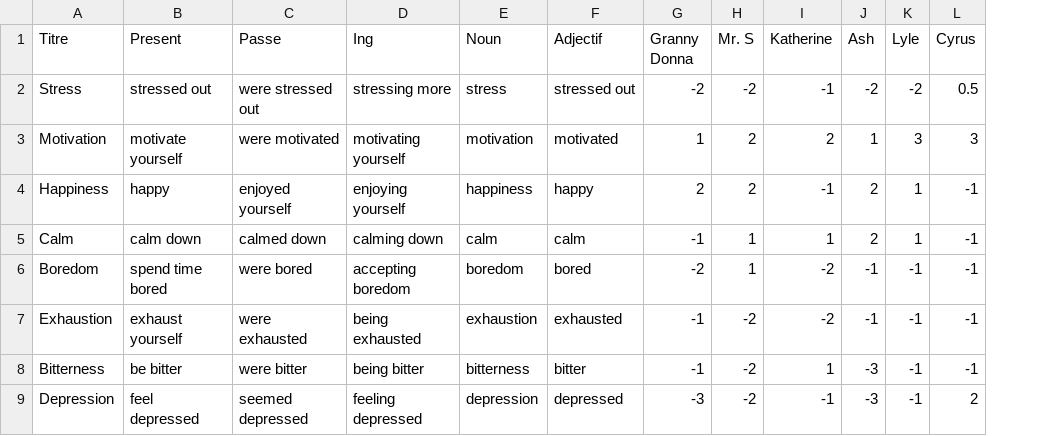
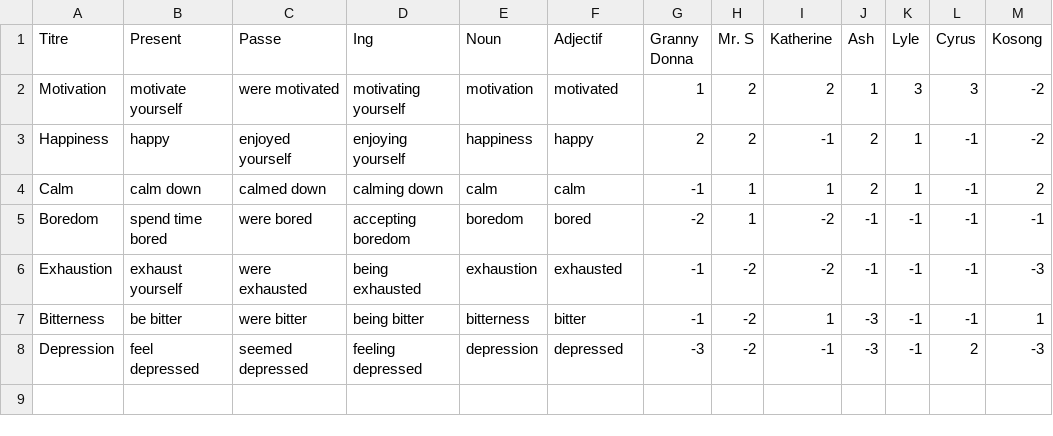
Before and after one commit to NilsVandamme/DEAR_REBORN, a CSV file: Assets/ImportFiles/CSV/Mots/Feelings.csv, drawn as a sheet; removed rows and columns are numbered as before the commit, all else as after; the diff names each change by its address in the sheet, - before the commit and + after, or states it on an @@ line.

```diff
--- a/Assets/ImportFiles/CSV/Mots/Feelings.csv
+++ b/Assets/ImportFiles/CSV/Mots/Feelings.csv
+column M (Kosong), rows 2-8: -2 | -2 | 2 | -1 | -3 | 1 | -3
-row 2: Stress | stressed out | were stressed out | stressing more | stress | stressed out | -2 | -2 | -1 | -2 | -2 | 0.5
```
Also changed, not shown: Assets/ImportFiles/CSV/Mots/Career.csv, Assets/ImportFiles/CSV/Mots/Fears.csv, 49 other files.
